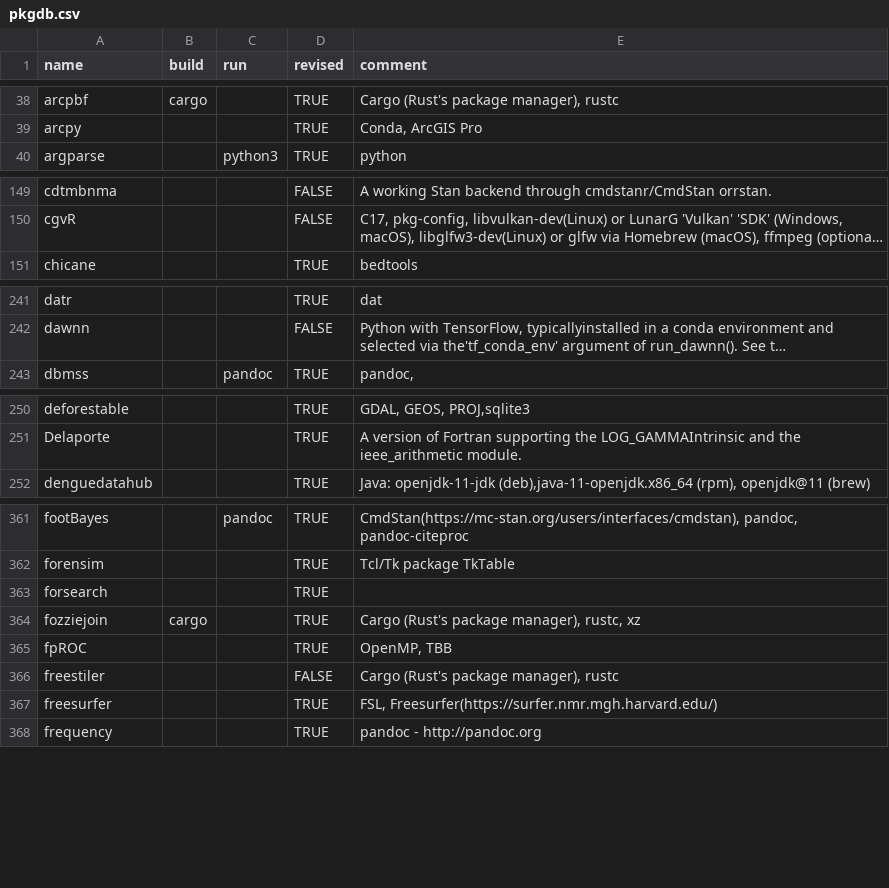
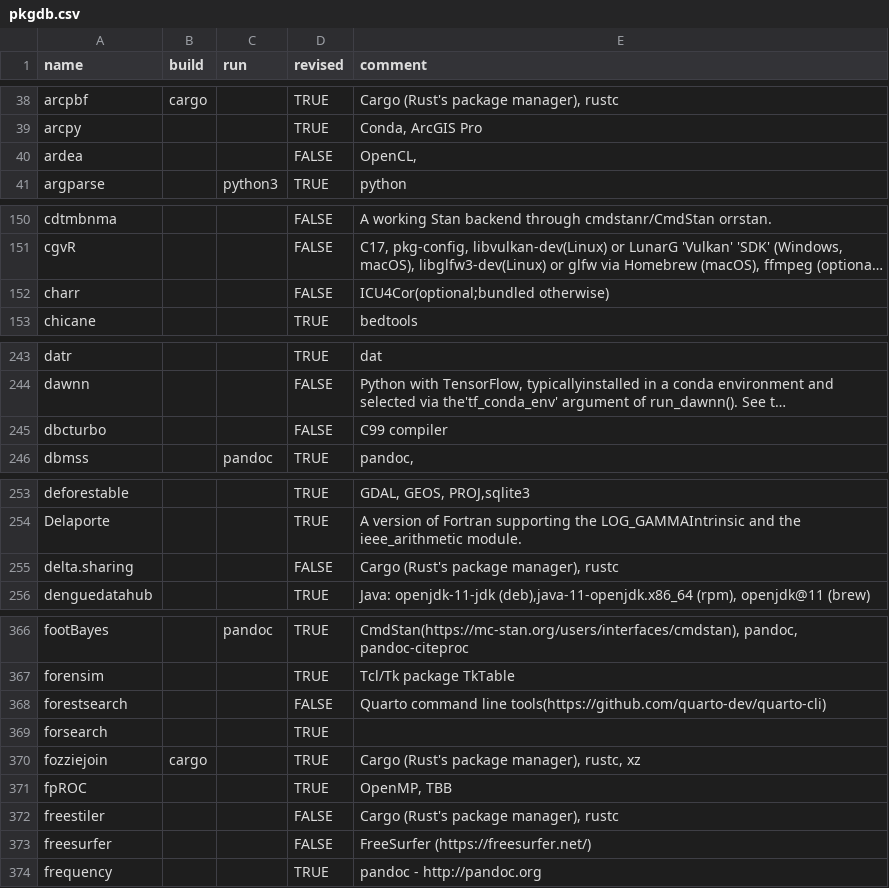
Before and after one commit to cran4linux/sysreqs, a CSV file: pkgdb.csv, drawn as a sheet; only a part is shown, gaps mark what is left out; long unchanged cells end in …; addresses are those after the commit; the diff covers the shown part only; the diff names each change by its address in the sheet, - before the commit and + after, or states it on an @@ line.

Commit message:
update pkgdb

```diff
--- a/pkgdb.csv
+++ b/pkgdb.csv
+row 40: ardea |  |  | FALSE | OpenCL,
+row 152: charr |  |  | FALSE | ICU4Cor(optional;bundled otherwise)
+row 245: dbcturbo |  |  | FALSE | C99 compiler
+row 255: delta.sharing |  |  | FALSE | Cargo (Rust's package manager), rustc
+row 368: forestsearch |  |  | FALSE | Quarto command line tools(https://github.com/quarto-dev/quarto-cli)
-D373 (revised): TRUE
+D373 (revised): FALSE
-E373 (comment): FSL, Freesurfer(https://surfer.nmr.mgh.harvard.edu/)
+E373 (comment): FreeSurfer (https://freesurfer.net/)
```
Also changed, not shown: 6 added rows and 4 edited cells elsewhere in this file.
